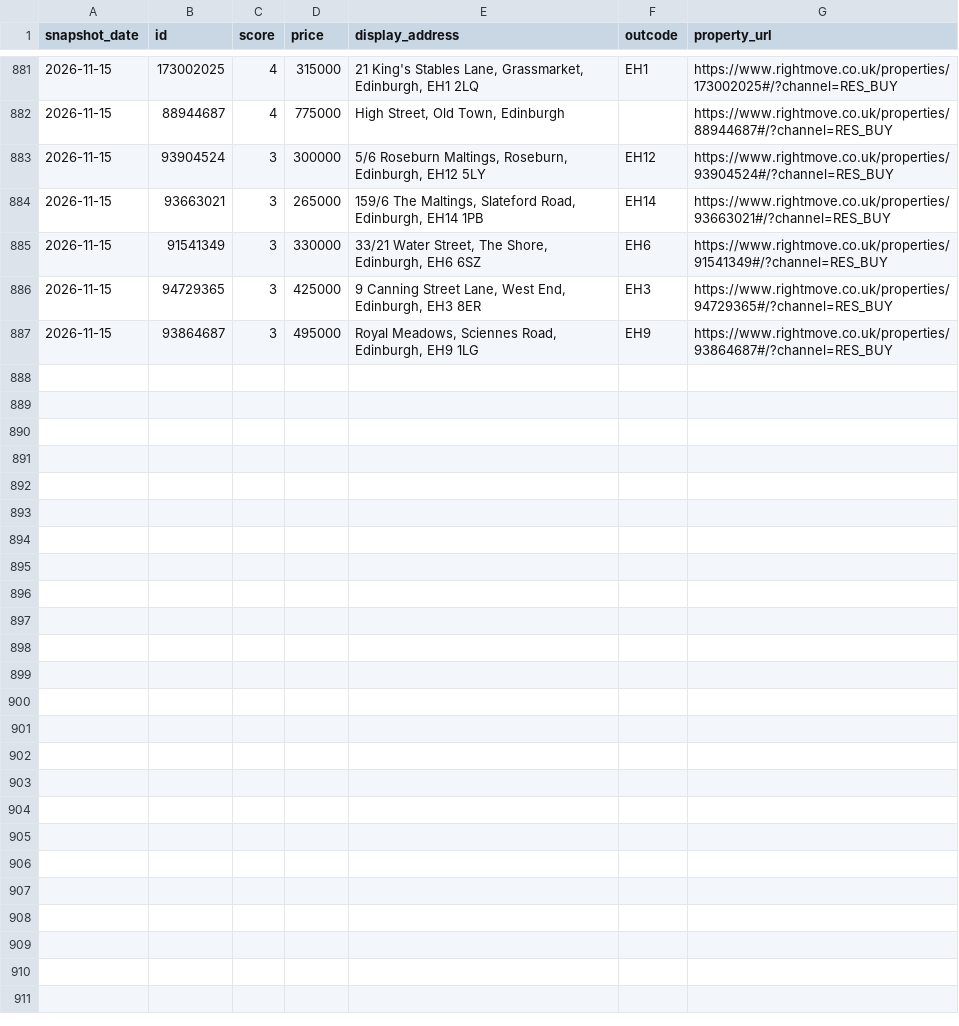
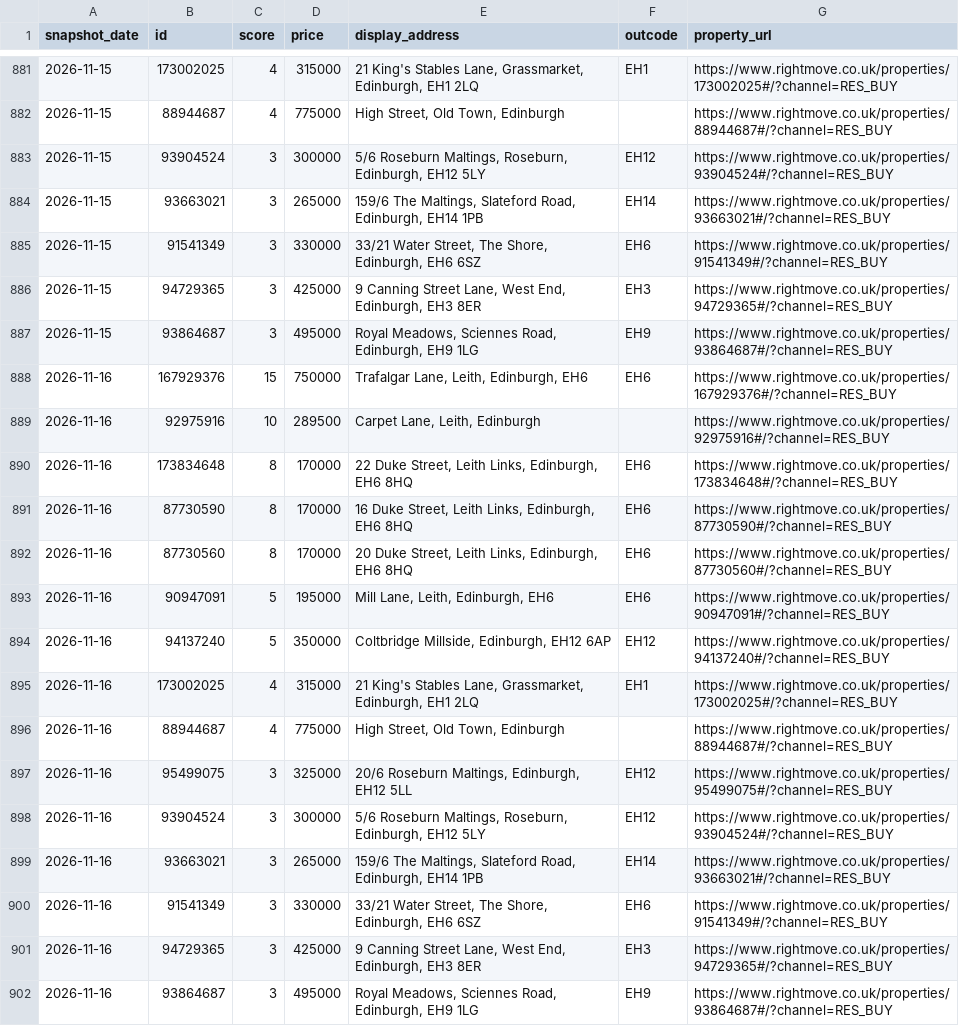
Before and after one commit to LStanbrook/rightmove-house-prices, a CSV file: data/processed/loft_history.csv, drawn as a sheet; only a part is shown, gaps mark what is left out; the diff names each change by its address in the sheet, - before the commit and + after, or states it on an @@ line.

```diff
--- a/data/processed/loft_history.csv
+++ b/data/processed/loft_history.csv
+row 888: 2026-11-16 | 167929376 | 15 | 750000 | Trafalgar Lane, Leith, Edinburgh, EH6 | EH6 | https://www.rightmove.co.uk/properties/167929376#/?channel=RES_BUY
+row 889: 2026-11-16 | 92975916 | 10 | 289500 | Carpet Lane, Leith, Edinburgh |  | https://www.rightmove.co.uk/properties/92975916#/?channel=RES_BUY
+row 890: 2026-11-16 | 173834648 | 8 | 170000 | 22 Duke Street, Leith Links, Edinburgh, EH6 8HQ | EH6 | https://www.rightmove.co.uk/properties/173834648#/?channel=RES_BUY
+row 891: 2026-11-16 | 87730590 | 8 | 170000 | 16 Duke Street, Leith Links, Edinburgh, EH6 8HQ | EH6 | https://www.rightmove.co.uk/properties/87730590#/?channel=RES_BUY
+row 892: 2026-11-16 | 87730560 | 8 | 170000 | 20 Duke Street, Leith Links, Edinburgh, EH6 8HQ | EH6 | https://www.rightmove.co.uk/properties/87730560#/?channel=RES_BUY
+row 893: 2026-11-16 | 90947091 | 5 | 195000 | Mill Lane, Leith, Edinburgh, EH6 | EH6 | https://www.rightmove.co.uk/properties/90947091#/?channel=RES_BUY
+row 894: 2026-11-16 | 94137240 | 5 | 350000 | Coltbridge Millside, Edinburgh, EH12 6AP | EH12 | https://www.rightmove.co.uk/properties/94137240#/?channel=RES_BUY
+row 895: 2026-11-16 | 173002025 | 4 | 315000 | 21 King's Stables Lane, Grassmarket, Edinburgh, EH1 2LQ | EH1 | https://www.rightmove.co.uk/properties/173002025#/?channel=RES_BUY
+row 896: 2026-11-16 | 88944687 | 4 | 775000 | High Street, Old Town, Edinburgh |  | https://www.rightmove.co.uk/properties/88944687#/?channel=RES_BUY
+row 897: 2026-11-16 | 95499075 | 3 | 325000 | 20/6 Roseburn Maltings, Edinburgh, EH12 5LL | EH12 | https://www.rightmove.co.uk/properties/95499075#/?channel=RES_BUY
+row 898: 2026-11-16 | 93904524 | 3 | 300000 | 5/6 Roseburn Maltings, Roseburn, Edinburgh, EH12 5LY | EH12 | https://www.rightmove.co.uk/properties/93904524#/?channel=RES_BUY
+row 899: 2026-11-16 | 93663021 | 3 | 265000 | 159/6 The Maltings, Slateford Road, Edinburgh, EH14 1PB | EH14 | https://www.rightmove.co.uk/properties/93663021#/?channel=RES_BUY
+row 900: 2026-11-16 | 91541349 | 3 | 330000 | 33/21 Water Street, The Shore, Edinburgh, EH6 6SZ | EH6 | https://www.rightmove.co.uk/properties/91541349#/?channel=RES_BUY
+row 901: 2026-11-16 | 94729365 | 3 | 425000 | 9 Canning Street Lane, West End, Edinburgh, EH3 8ER | EH3 | https://www.rightmove.co.uk/properties/94729365#/?channel=RES_BUY
+row 902: 2026-11-16 | 93864687 | 3 | 495000 | Royal Meadows, Sciennes Road, Edinburgh, EH9 1LG | EH9 | https://www.rightmove.co.uk/properties/93864687#/?channel=RES_BUY
```
Also changed, not shown: data/processed/floorplan_cache.csv, data/processed/market_timeseries.csv, 8 other files.
